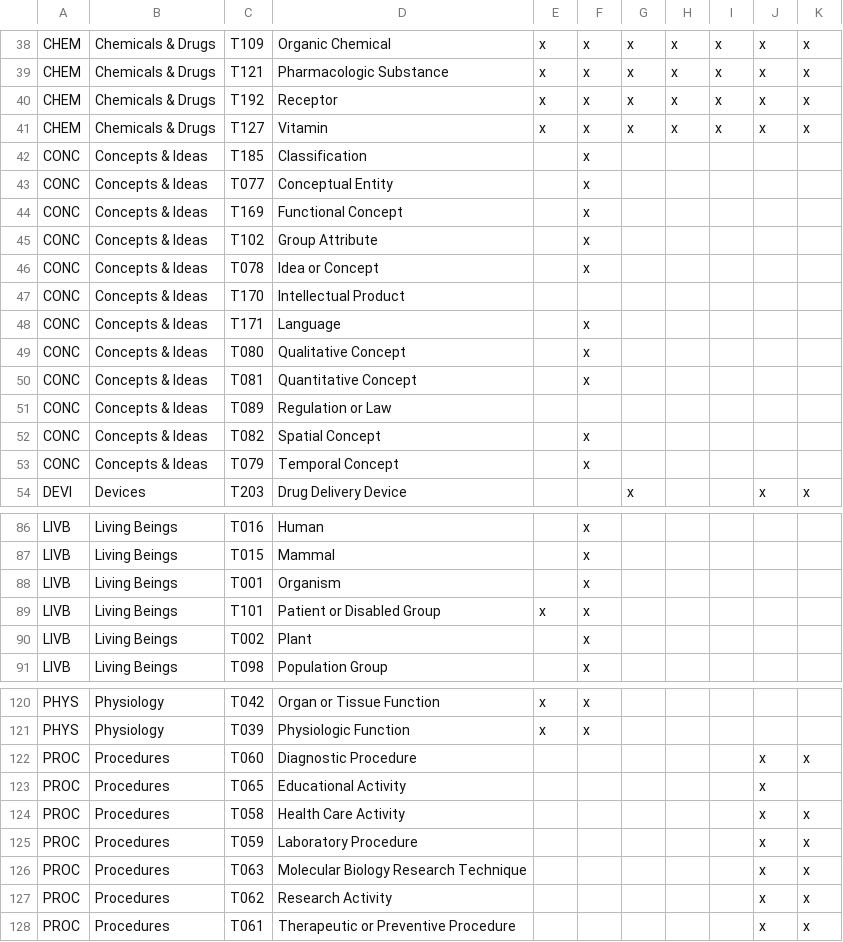
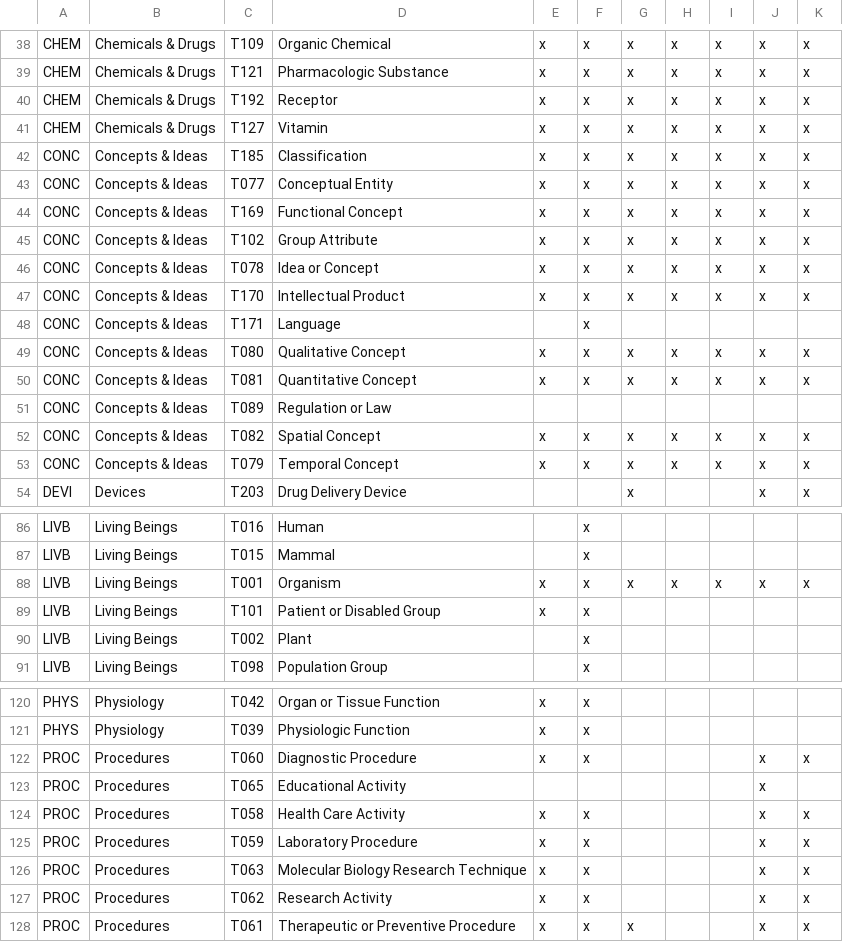
Before and after one commit to hpi-dhc/ggponc, a CSV file: ggponc2tui.csv, drawn as a sheet; only a part is shown, gaps mark what is left out; the diff covers the shown part only.

```diff
--- a/ggponc2tui.csv
+++ b/ggponc2tui.csv
@@ -41,14 +41,14 @@ CHEM,Chemicals & Drugs,T192,Receptor,x,x,x,x,x,x,x
 CHEM,Chemicals & Drugs,T127,Vitamin,x,x,x,x,x,x,x
-CONC,Concepts & Ideas,T185,Classification,,x,,,,,
-CONC,Concepts & Ideas,T077,Conceptual Entity,,x,,,,,
-CONC,Concepts & Ideas,T169,Functional Concept,,x,,,,,
-CONC,Concepts & Ideas,T102,Group Attribute,,x,,,,,
-CONC,Concepts & Ideas,T078,Idea or Concept,,x,,,,,
-CONC,Concepts & Ideas,T170,Intellectual Product,,,,,,,
+CONC,Concepts & Ideas,T185,Classification,x,x,x,x,x,x,x
+CONC,Concepts & Ideas,T077,Conceptual Entity,x,x,x,x,x,x,x
+CONC,Concepts & Ideas,T169,Functional Concept,x,x,x,x,x,x,x
+CONC,Concepts & Ideas,T102,Group Attribute,x,x,x,x,x,x,x
+CONC,Concepts & Ideas,T078,Idea or Concept,x,x,x,x,x,x,x
+CONC,Concepts & Ideas,T170,Intellectual Product,x,x,x,x,x,x,x
 CONC,Concepts & Ideas,T171,Language,,x,,,,,
-CONC,Concepts & Ideas,T080,Qualitative Concept,,x,,,,,
-CONC,Concepts & Ideas,T081,Quantitative Concept,,x,,,,,
+CONC,Concepts & Ideas,T080,Qualitative Concept,x,x,x,x,x,x,x
+CONC,Concepts & Ideas,T081,Quantitative Concept,x,x,x,x,x,x,x
 CONC,Concepts & Ideas,T089,Regulation or Law,,,,,,,
-CONC,Concepts & Ideas,T082,Spatial Concept,,x,,,,,
-CONC,Concepts & Ideas,T079,Temporal Concept,,x,,,,,
+CONC,Concepts & Ideas,T082,Spatial Concept,x,x,x,x,x,x,x
+CONC,Concepts & Ideas,T079,Temporal Concept,x,x,x,x,x,x,x
 DEVI,Devices,T203,Drug Delivery Device,,,x,,,x,x
@@ -87,3 +87,3 @@ LIVB,Living Beings,T016,Human,,x,,,,,
 LIVB,Living Beings,T015,Mammal,,x,,,,,
-LIVB,Living Beings,T001,Organism,,x,,,,,
+LIVB,Living Beings,T001,Organism,x,x,x,x,x,x,x
 LIVB,Living Beings,T101,Patient or Disabled Group,x,x,,,,,
@@ -121,8 +121,8 @@ PHYS,Physiology,T042,Organ or Tissue Function,x,x,,,,,
 PHYS,Physiology,T039,Physiologic Function,x,x,,,,,
-PROC,Procedures,T060,Diagnostic Procedure,,,,,,x,x
+PROC,Procedures,T060,Diagnostic Procedure,x,x,,,,x,x
 PROC,Procedures,T065,Educational Activity,,,,,,x,
-PROC,Procedures,T058,Health Care Activity,,,,,,x,x
-PROC,Procedures,T059,Laboratory Procedure,,,,,,x,x
-PROC,Procedures,T063,Molecular Biology Research Technique,,,,,,x,x
-PROC,Procedures,T062,Research Activity,,,,,,x,x
-PROC,Procedures,T061,Therapeutic or Preventive Procedure,,,,,,x,x
+PROC,Procedures,T058,Health Care Activity,x,x,,,,x,x
+PROC,Procedures,T059,Laboratory Procedure,x,x,,,,x,x
+PROC,Procedures,T063,Molecular Biology Research Technique,x,x,,,,x,x
+PROC,Procedures,T062,Research Activity,x,x,,,,x,x
+PROC,Procedures,T061,Therapeutic or Preventive Procedure,x,x,x,,,x,x
```
Also changed, not shown: 6 edited cells elsewhere in this file, 9 other files.
